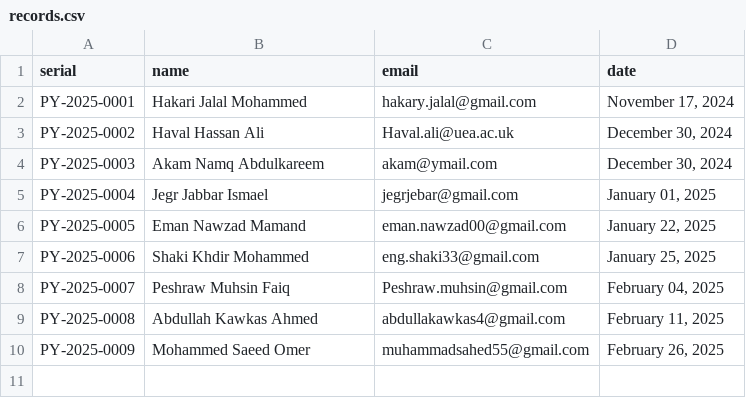
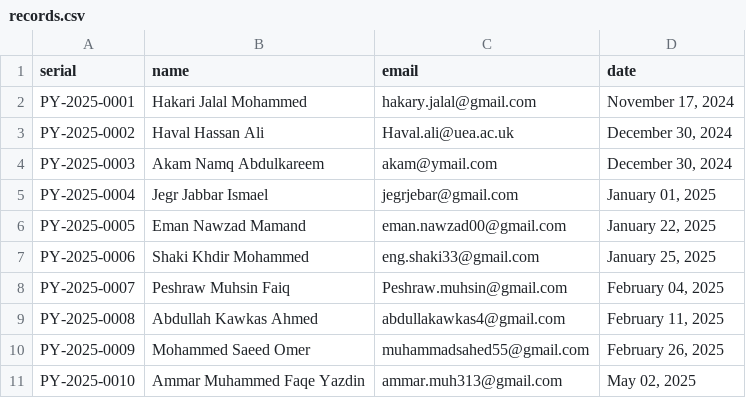
Before and after one commit to AIforimpact22/generator, a CSV file: certificates/records.csv, drawn as a sheet; the diff names each change by its address in the sheet, - before the commit and + after, or states it on an @@ line.

Commit message:
Update certificates record - 2025-05-02 21:14:49

```diff
--- a/certificates/records.csv
+++ b/certificates/records.csv
+row 11: PY-2025-0010 | Ammar Muhammed Faqe Yazdin | ammar.muh313@gmail.com | May 02, 2025
```
